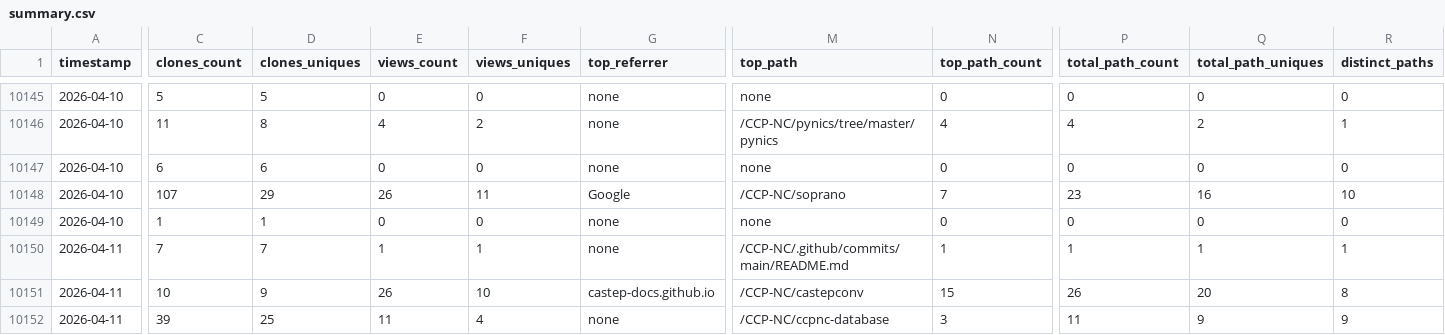
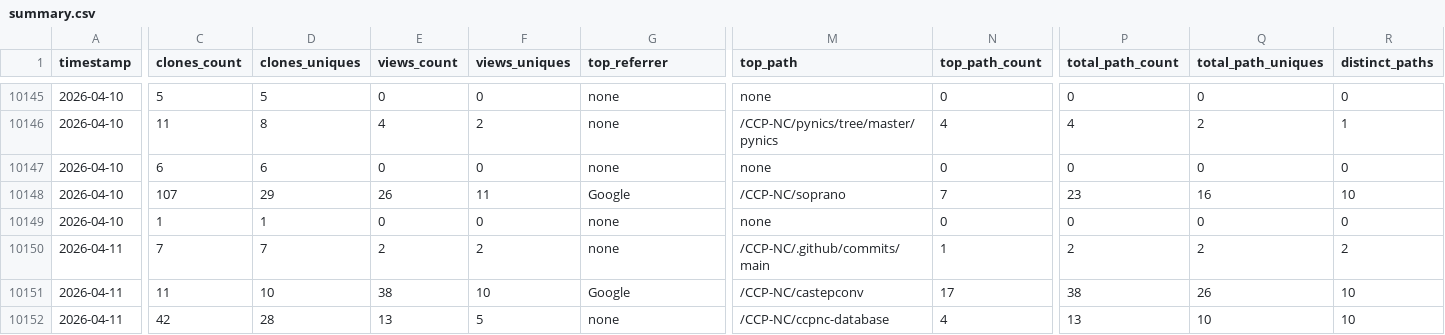
Before and after one commit to CCP-NC/metrics, a CSV file: traffic-stats/summary.csv, drawn as a sheet; only a part is shown, gaps mark what is left out; the diff covers the shown part only; the diff names each change by its address in the sheet, - before the commit and + after, or states it on an @@ line.

```diff
--- a/traffic-stats/summary.csv
+++ b/traffic-stats/summary.csv
-E10150 (views_count): 1
+E10150 (views_count): 2
-F10150 (views_uniques): 1
+F10150 (views_uniques): 2
-M10150 (top_path): /CCP-NC/.github/commits/main/README.md
+M10150 (top_path): /CCP-NC/.github/commits/main
-P10150 (total_path_count): 1
+P10150 (total_path_count): 2
-Q10150 (total_path_uniques): 1
+Q10150 (total_path_uniques): 2
-R10150 (distinct_paths): 1
+R10150 (distinct_paths): 2
-C10151 (clones_count): 10
+C10151 (clones_count): 11
-D10151 (clones_uniques): 9
+D10151 (clones_uniques): 10
-E10151 (views_count): 26
+E10151 (views_count): 38
-G10151 (top_referrer): castep-docs.github.io
+G10151 (top_referrer): Google
-N10151 (top_path_count): 15
+N10151 (top_path_count): 17
-P10151 (total_path_count): 26
+P10151 (total_path_count): 38
-Q10151 (total_path_uniques): 20
+Q10151 (total_path_uniques): 26
-R10151 (distinct_paths): 8
+R10151 (distinct_paths): 10
-C10152 (clones_count): 39
+C10152 (clones_count): 42
-D10152 (clones_uniques): 25
+D10152 (clones_uniques): 28
-E10152 (views_count): 11
+E10152 (views_count): 13
-F10152 (views_uniques): 4
+F10152 (views_uniques): 5
-N10152 (top_path_count): 3
+N10152 (top_path_count): 4
-P10152 (total_path_count): 11
+P10152 (total_path_count): 13
-Q10152 (total_path_uniques): 9
+Q10152 (total_path_uniques): 10
-R10152 (distinct_paths): 9
+R10152 (distinct_paths): 10
```
Also changed, not shown: 103 edited cells elsewhere in this file, 55 other files.
